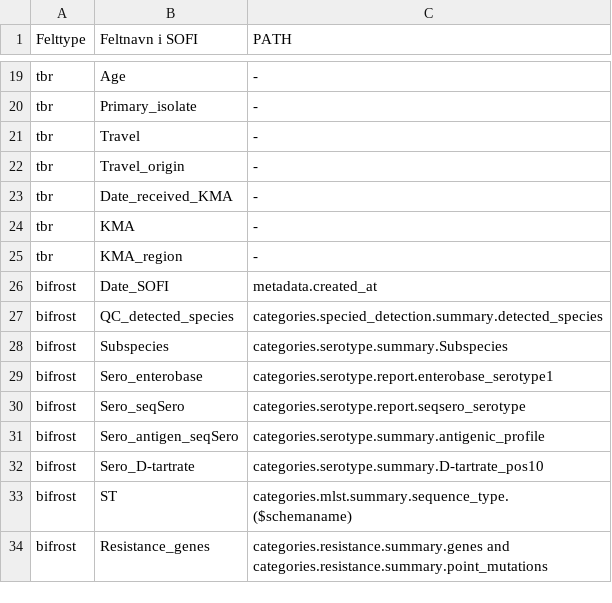
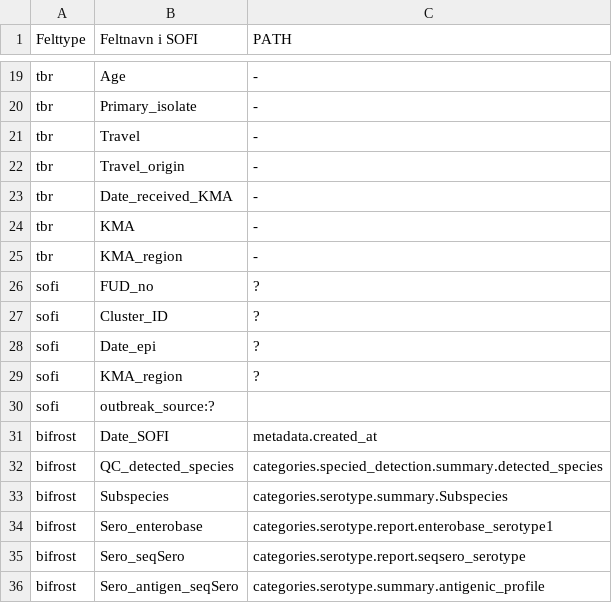
Before and after one commit to ssi-dk/bio_api, a CSV file: test_client/SOFI_fields.csv, drawn as a sheet; only a part is shown, gaps mark what is left out; the shorter side is filled out with more unchanged rows; the diff names each change by its address in the sheet, - before the commit and + after, or states it on an @@ line.

Commit message:
Add SOFI owned fields

```diff
--- a/test_client/SOFI_fields.csv
+++ b/test_client/SOFI_fields.csv
+row 26: sofi | FUD_no | ?
+row 27: sofi | Cluster_ID | ?
+row 28: sofi | Date_epi | ?
+row 29: sofi | KMA_region | ?
+row 30: sofi | outbreak_source:?
```
